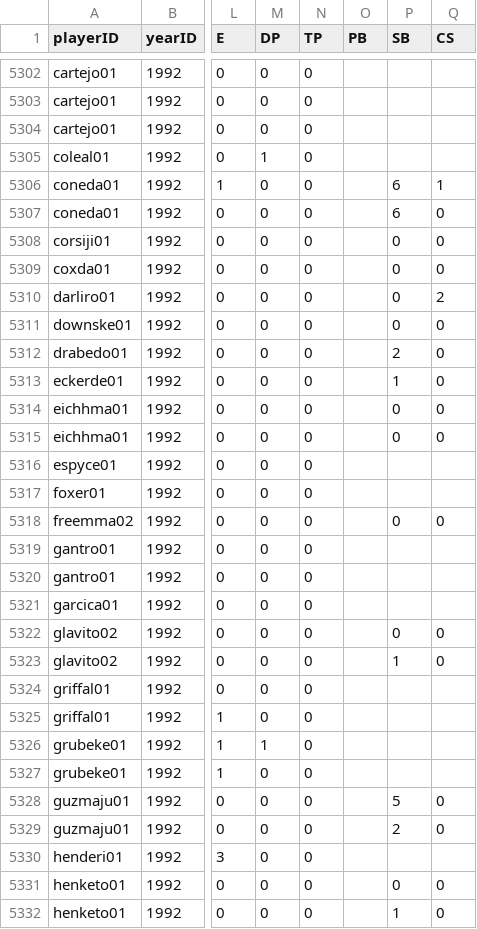
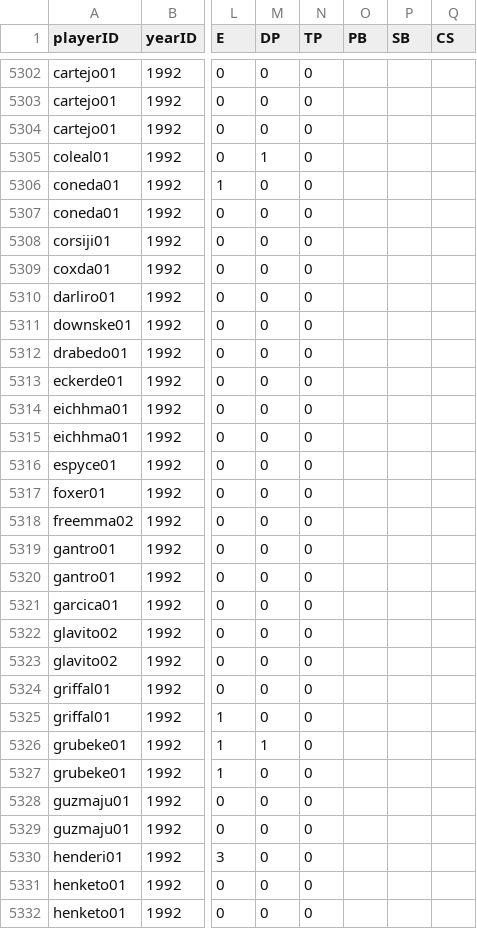
Before and after one commit to zbailey1/baseballdatabank, a CSV file: core/FieldingPost.csv, drawn as a sheet; only a part is shown, gaps mark what is left out; the diff covers the shown part only; the diff names each change by its address in the sheet, - before the commit and + after, or states it on an @@ line.

```diff
--- a/core/FieldingPost.csv
+++ b/core/FieldingPost.csv
-P5306:P5307 (SB): 6
+P5306:P5307 (SB): (empty)
-Q5306 (CS): 1
+Q5306 (CS): (empty)
-Q5307:Q5309 (CS): 0
+Q5307:Q5309 (CS): (empty)
-P5308:P5311 (SB): 0
+P5308:P5311 (SB): (empty)
-Q5310 (CS): 2
+Q5310 (CS): (empty)
-Q5311:Q5315 (CS): 0
+Q5311:Q5315 (CS): (empty)
-P5312 (SB): 2
+P5312 (SB): (empty)
-P5313 (SB): 1
+P5313 (SB): (empty)
-P5314:P5315 (SB): 0
+P5314:P5315 (SB): (empty)
-P5318 (SB): 0
+P5318 (SB): (empty)
-Q5318 (CS): 0
+Q5318 (CS): (empty)
-P5322 (SB): 0
+P5322 (SB): (empty)
-Q5322:Q5323 (CS): 0
+Q5322:Q5323 (CS): (empty)
-P5323 (SB): 1
+P5323 (SB): (empty)
-P5328 (SB): 5
+P5328 (SB): (empty)
-Q5328:Q5329 (CS): 0
+Q5328:Q5329 (CS): (empty)
-P5329 (SB): 2
+P5329 (SB): (empty)
-P5331 (SB): 0
+P5331 (SB): (empty)
-Q5331:Q5332 (CS): 0
+Q5331:Q5332 (CS): (empty)
-P5332 (SB): 1
+P5332 (SB): (empty)
```
Also changed, not shown: 100 edited cells elsewhere in this file, core/BattingPost.csv, core/PitchingPost.csv.
